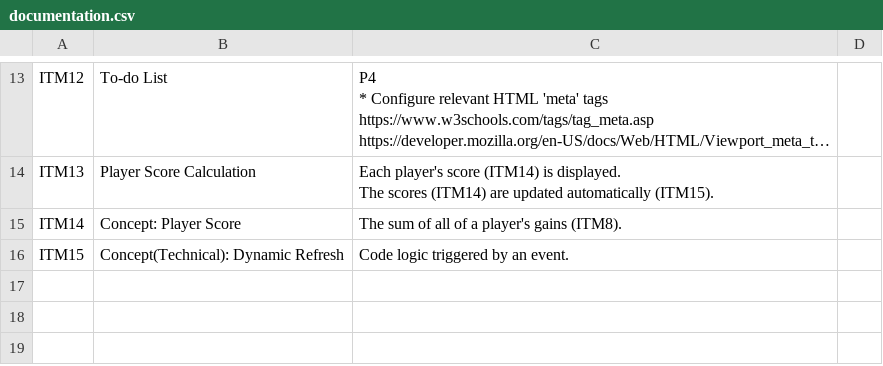
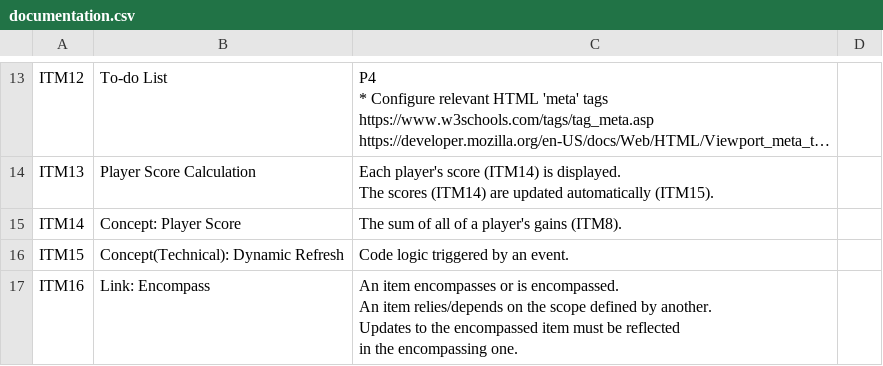
Before and after one commit to 122800/flush, a CSV file: documentation.csv, drawn as a sheet; only a part is shown, gaps mark what is left out; long unchanged cells end in …; ↵ is a line break in a cell; the diff names each change by its address in the sheet, - before the commit and + after, or states it on an @@ line.

Commit message:
ITM16|Link: Encompass

```diff
--- a/documentation.csv
+++ b/documentation.csv
+row 17: ITM16 | Link: Encompass | An item encompasses or is encompassed. ↵ An item relies/depends on the scope defined by another. ↵ Updates to the encompassed item must be reflected ↵ in the encompassing one.
```
